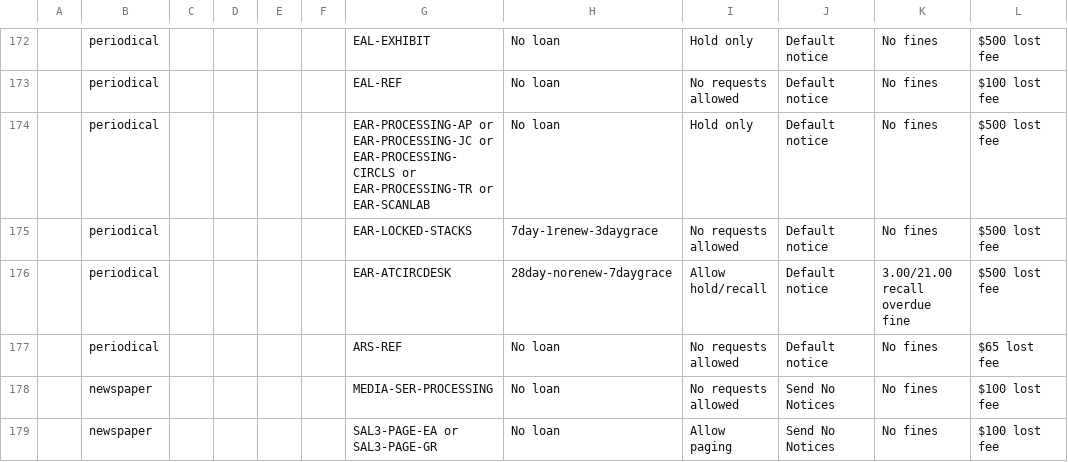
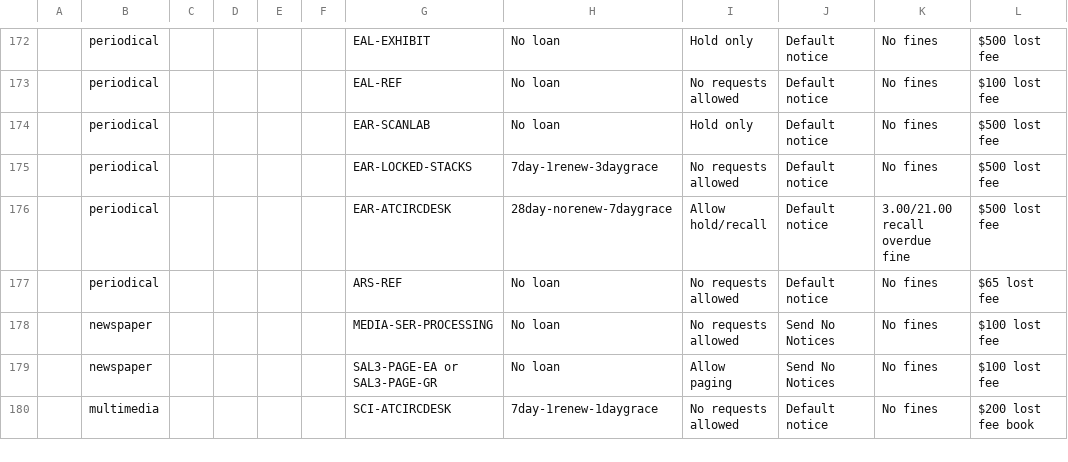
Before and after one commit to sul-dlss/SearchWorks, a CSV file: config/folio/circulation_rules.csv, drawn as a sheet; only a part is shown, gaps mark what is left out; the shorter side is filled out with more unchanged rows; the diff covers the shown part only; the diff names each change by its address in the sheet, - before the commit and + after, or states it on an @@ line.

Commit message:
Update FOLIO types

```diff
--- a/config/folio/circulation_rules.csv
+++ b/config/folio/circulation_rules.csv
-G174: EAR-PROCESSING-AP or EAR-PROCESSING-JC or EAR-PROCESSING-CIRCLS or EAR-PROCESSING-TR or EAR-SCANLAB
+G174: EAR-SCANLAB
```
Also changed, not shown: 3 edited cells elsewhere in this file, 1 other file.
